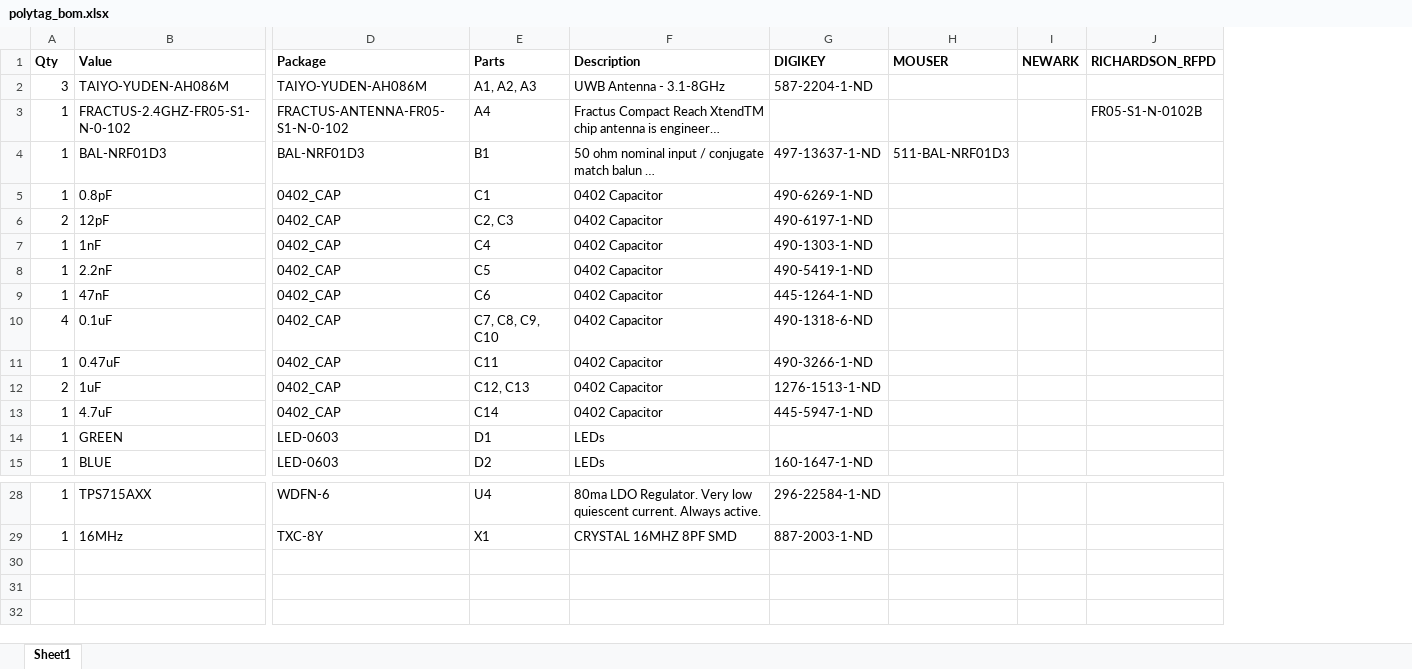
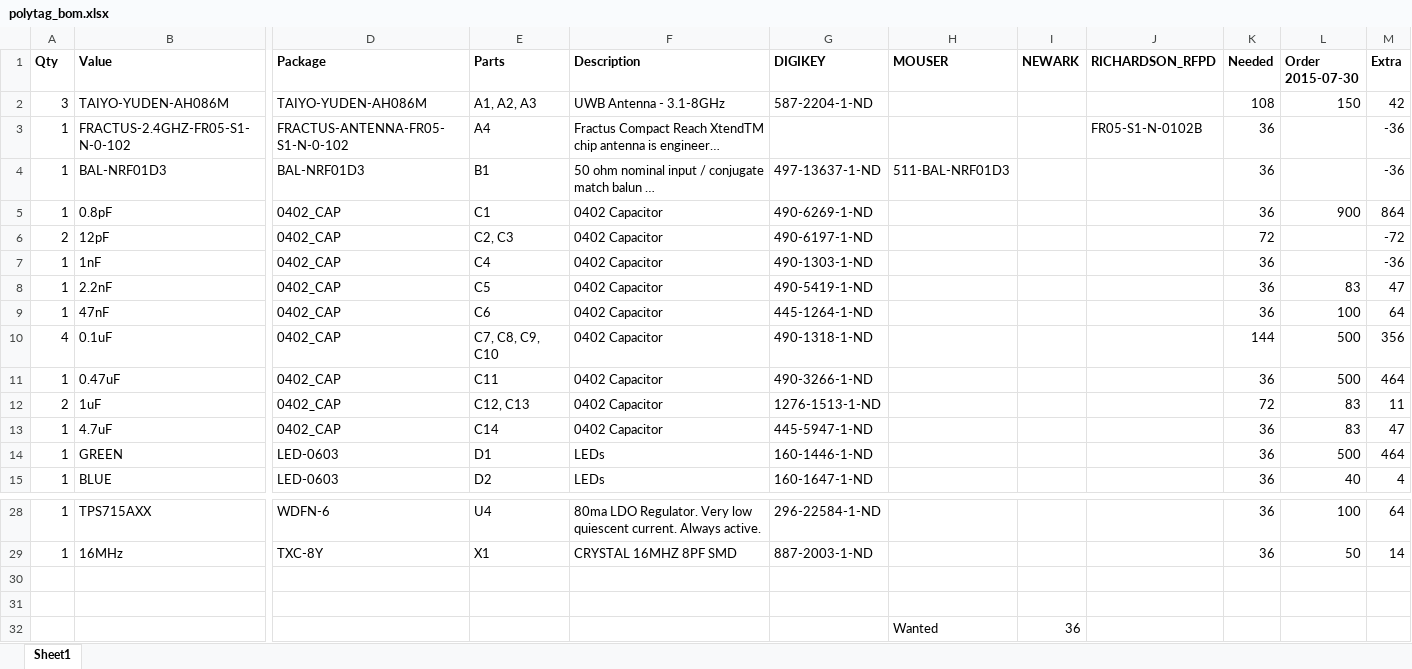
Before and after one commit to lab11/polypoint, an Excel workbook: pcb/polytag/rev_a/polytag_bom.xlsx, sheet Sheet1, drawn as a sheet; only a part is shown, gaps mark what is left out; long unchanged cells end in …; values as stored, in another font and other column widths than the file's, no borders; conditional formats not drawn; rows hold the shown columns only; the diff names each change by its address in the sheet, - before the commit and + after, or states it on an @@ line.

Commit message:
add order quantities to bom

```diff
--- a/pcb/polytag/rev_a/polytag_bom.xlsx (sheet Sheet1)
+++ b/pcb/polytag/rev_a/polytag_bom.xlsx (sheet Sheet1)
+column K (Needed), rows 2-15: 108 | 36 | 36 | 36 | 72 | 36 | 36 | 36 | 144 | 36 | 72 | 36 | 36 | 36; rows 28-29: 36 | 36
+column L (Order 2015-07-30), rows 2-15: 150 |  |  | 900 |  |  | 83 | 100 | 500 | 500 | 83 | 83 | 500 | 40; rows 28-29: 100 | 50
+column M (Extra), rows 2-15: 42 | -36 | -36 | 864 | -72 | -36 | 47 | 64 | 356 | 464 | 11 | 47 | 464 | 4; rows 28-29: 64 | 14
-G10 (DIGIKEY): 490-1318-6-ND
+G10 (DIGIKEY): 490-1318-1-ND
-G14 (DIGIKEY): (empty)
+G14 (DIGIKEY): 160-1446-1-ND
+row 30: (empty)
+row 31: (empty)
+row 32:  |  |  |  |  |  | Wanted | 36
```
